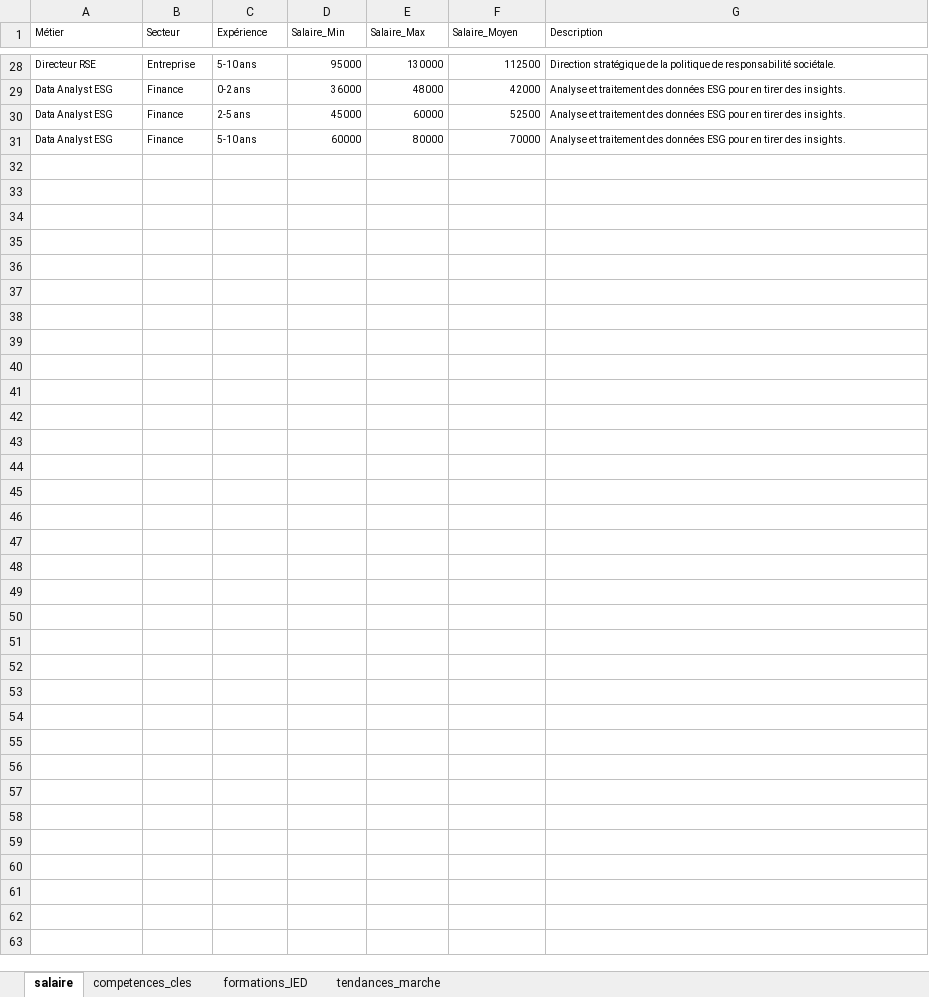
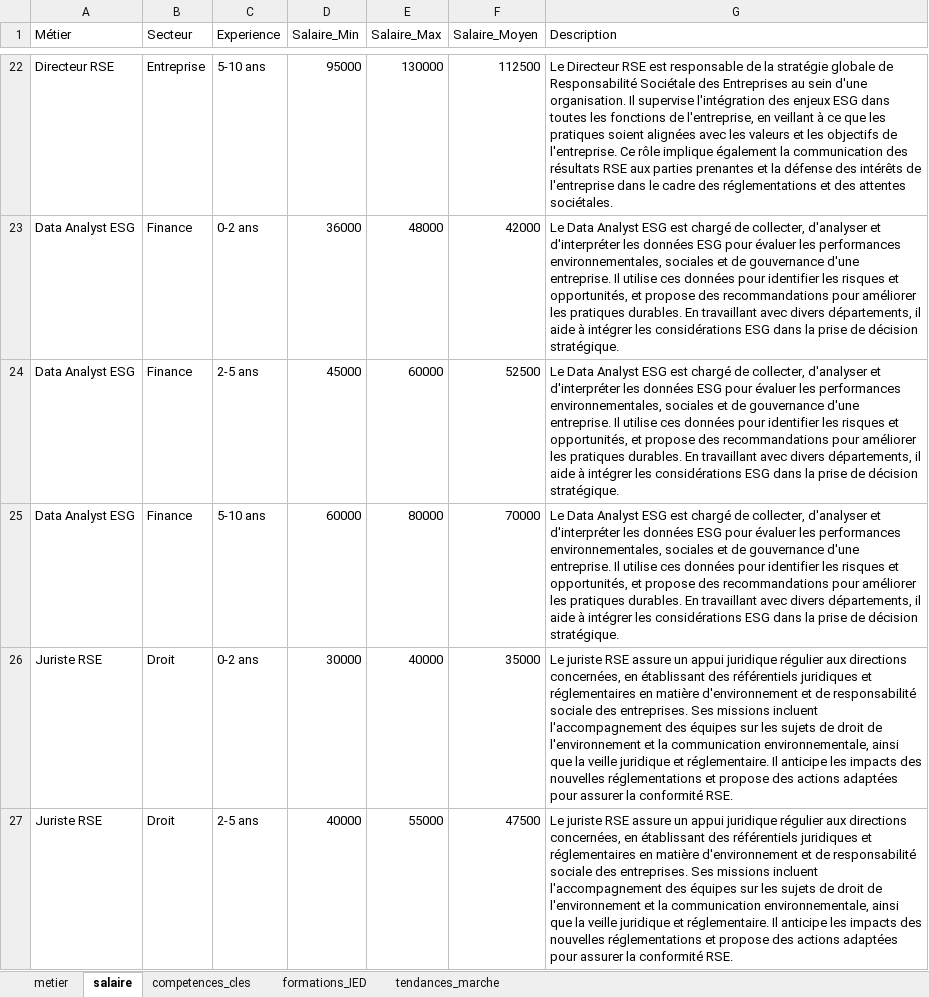
Before and after one commit to ArthurBrunswick/ESG-calculator, an Excel workbook: data/IED _ esg_calculator data.xlsx, sheet salaire, drawn as a sheet; only a part is shown, gaps mark what is left out; values as stored, in another font and other column widths than the file's, no borders; charts and pictures not drawn; addresses are those after the commit; the diff covers the shown part only; the diff names each change by its address in the sheet, - before the commit and + after, or states it on an @@ line.

Commit message:
Amélioration de l'expérience utilisateur du calculateur ESG grâce à une interface plus fluide et des corrections de bugs critiques et ajout du nouveau set de données.
  - Optimisation du parcours utilisateur : Suppression de l'étape intermédiaire redondante après soumission du formulaire, dirigeant directement l'utilisateur vers
  l'analyse détaillée
  - Amélioration visuelle des tags d'intérêt : Interface de sélection plus attrayante avec feedback visuel amélioré et meilleure organisation en colonnes
  - Gestion robuste des erreurs Hubspot : Traitement spécifique des erreurs d'API (email invalide, rate limit) avec messages utilisateur clairs
  - Compatibilité des données : Maintien de la compatibilité avec les modifications futures du fichier XLSX source
  - Expérience plus intuitive : Navigation simplifiée entre les métiers et leurs détails

```diff
--- a/data/IED _ esg_calculator data.xlsx (sheet salaire)
+++ b/data/IED _ esg_calculator data.xlsx (sheet salaire)
+sheet tab: metier
@@ A1:G1 text size: larger @@
-C1: Expérience
+C1: Experience
@@ A22:G25 text size: larger @@
-G22 (Description): Direction stratégique de la politique de responsabilité sociétale.
+G22 (Description): Le Directeur RSE est responsable de la stratégie globale de Responsabilité Sociétale des Entreprises au sein d'une organisation. Il supervise l'intégration des enjeux ESG dans toutes les fonctions de l'entreprise, en veillant à ce que les pratiques soient alignées avec les valeurs et les objectifs de l'entreprise. Ce rôle implique également la communication des résultats RSE aux parties prenantes et la défense des intérêts de l'entreprise dans le cadre des réglementations et des attentes sociétales.
-G23:G25 (Description): Analyse et traitement des données ESG pour en tirer des insights.
+G23:G25 (Description): Le Data Analyst ESG est chargé de collecter, d'analyser et d'interpréter les données ESG pour évaluer les performances environnementales, sociales et de gouvernance d'une entreprise. Il utilise ces données pour identifier les risques et opportunités, et propose des recommandations pour améliorer les pratiques durables. En travaillant avec divers départements, il aide à intégrer les considérations ESG dans la prise de décision stratégique.
+row 26: Juriste RSE | Droit | 0-2 ans | 30000 | 40000 | 35000 | Le juriste RSE assure un appui juridique régulier aux directions concernées, en établissant des référentiels juridiques et réglementaires en matière d'environnement et de responsabilité sociale des entreprises. Ses missions incluent l'accompagnement des équipes sur les sujets de droit de l'environnement et la communication environnementale, ainsi que la veille juridique et réglementaire. Il anticipe les impacts des nouvelles réglementations et propose des actions adaptées pour assurer la conformité RSE.
+row 27: Juriste RSE | Droit | 2-5 ans | 40000 | 55000 | 47500 | Le juriste RSE assure un appui juridique régulier aux directions concernées, en établissant des référentiels juridiques et réglementaires en matière d'environnement et de responsabilité sociale des entreprises. Ses missions incluent l'accompagnement des équipes sur les sujets de droit de l'environnement et la communication environnementale, ainsi que la veille juridique et réglementaire. Il anticipe les impacts des nouvelles réglementations et propose des actions adaptées pour assurer la conformité RSE.
```
Also changed, not shown: 16 added rows, 6 removed rows, 22 edited cells and cell formats elsewhere in this sheet, sheet formations_IED, sheet competences_cles, sheet tendances_marche, charts or pictures, 1 other file.
